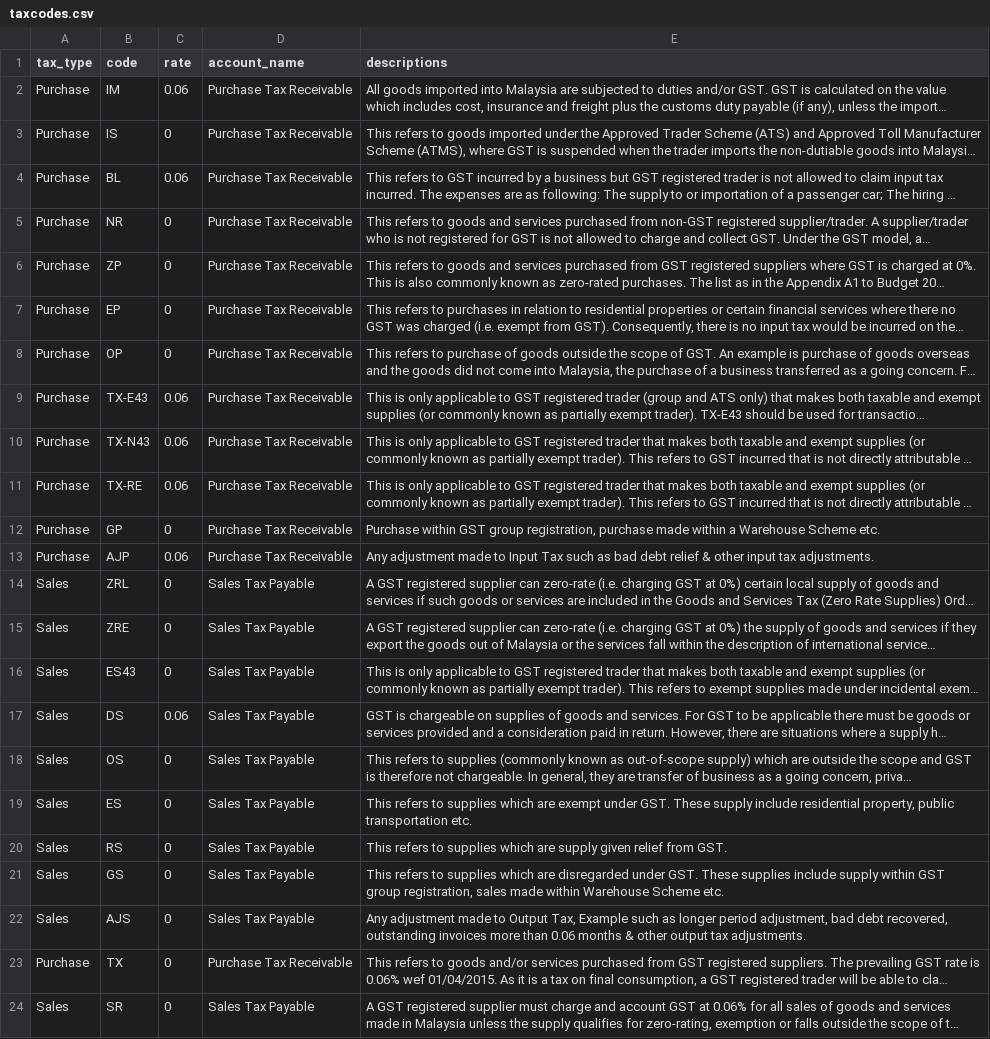
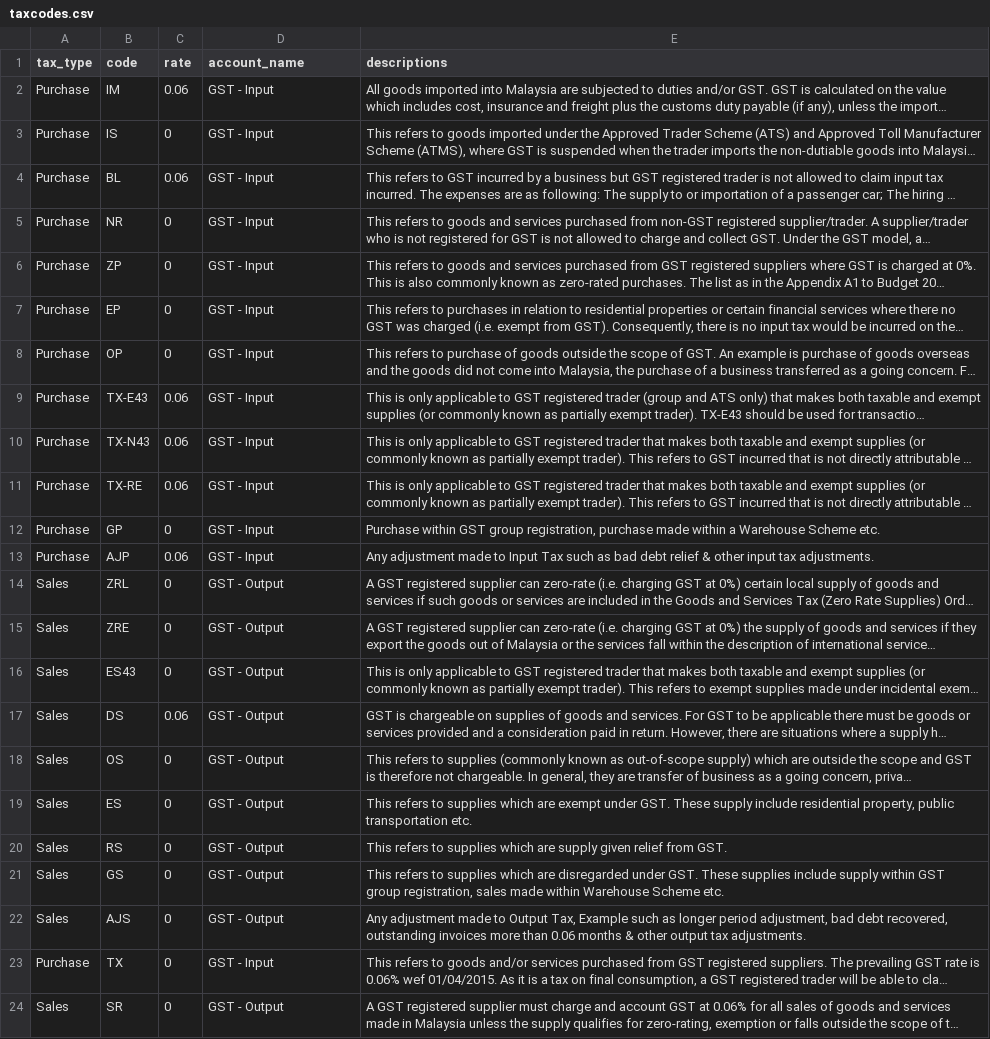
Before and after one commit to tankwanghow/full_circle, a CSV file: priv/repo/taxcodes.csv, drawn as a sheet; long unchanged cells end in …; the diff names each change by its address in the sheet, - before the commit and + after, or states it on an @@ line.

```diff
--- a/priv/repo/taxcodes.csv
+++ b/priv/repo/taxcodes.csv
-D2:D13 (account_name): Purchase Tax Receivable
+D2:D13 (account_name): GST - Input
-D14:D22 (account_name): Sales Tax Payable
+D14:D22 (account_name): GST - Output
-D23 (account_name): Purchase Tax Receivable
+D23 (account_name): GST - Input
-D24 (account_name): Sales Tax Payable
+D24 (account_name): GST - Output
```
Also changed, not shown: priv/repo/goods.csv, 25 other files.
